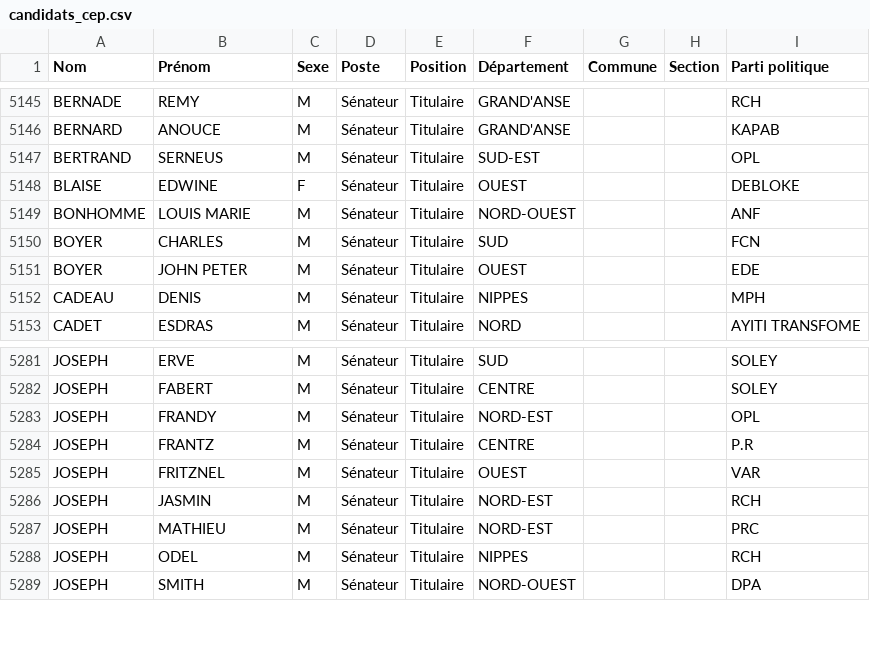
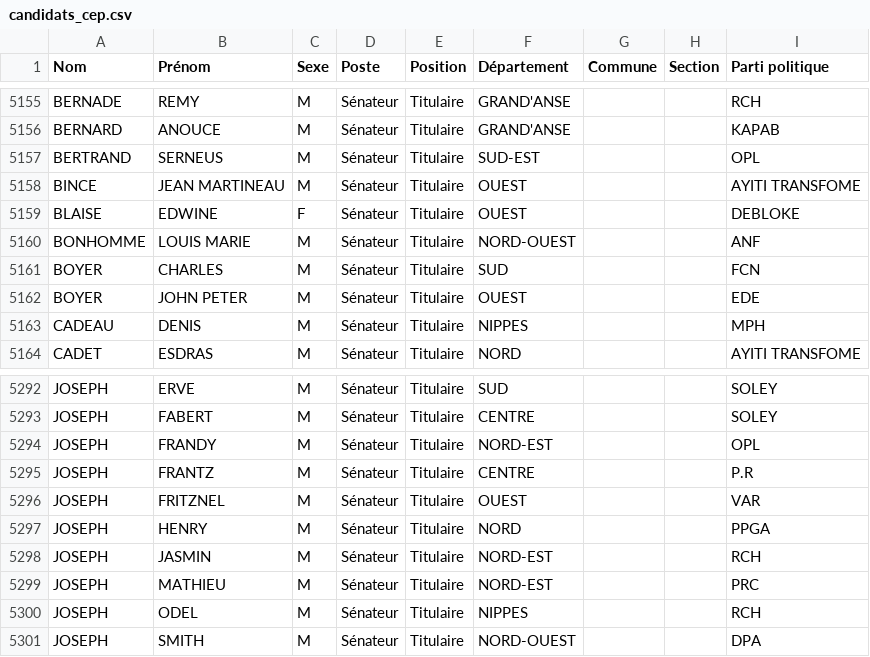
Before and after one commit to ayamr/napvote, a CSV file: data/candidats_cep.csv, drawn as a sheet; only a part is shown, gaps mark what is left out; the diff covers the shown part only; the diff names each change by its address in the sheet, - before the commit and + after, or states it on an @@ line.

```diff
--- a/data/candidats_cep.csv
+++ b/data/candidats_cep.csv
+row 5158: BINCE | JEAN MARTINEAU | M | Sénateur | Titulaire | OUEST |  |  | AYITI TRANSFOME
+row 5297: JOSEPH | HENRY | M | Sénateur | Titulaire | NORD |  |  | PPGA
```
Also changed, not shown: 10 added rows elsewhere in this file, 7 other files.
